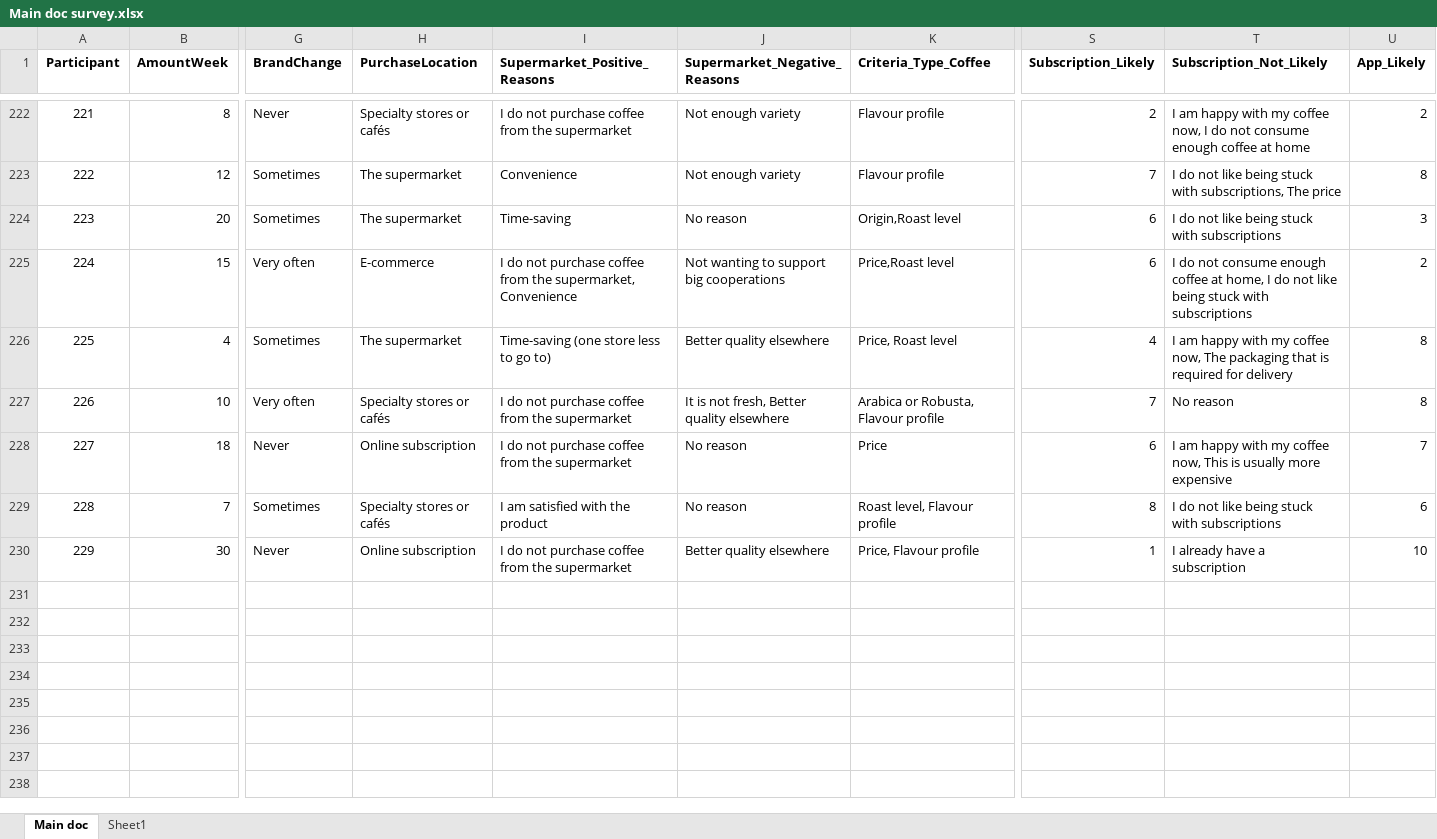
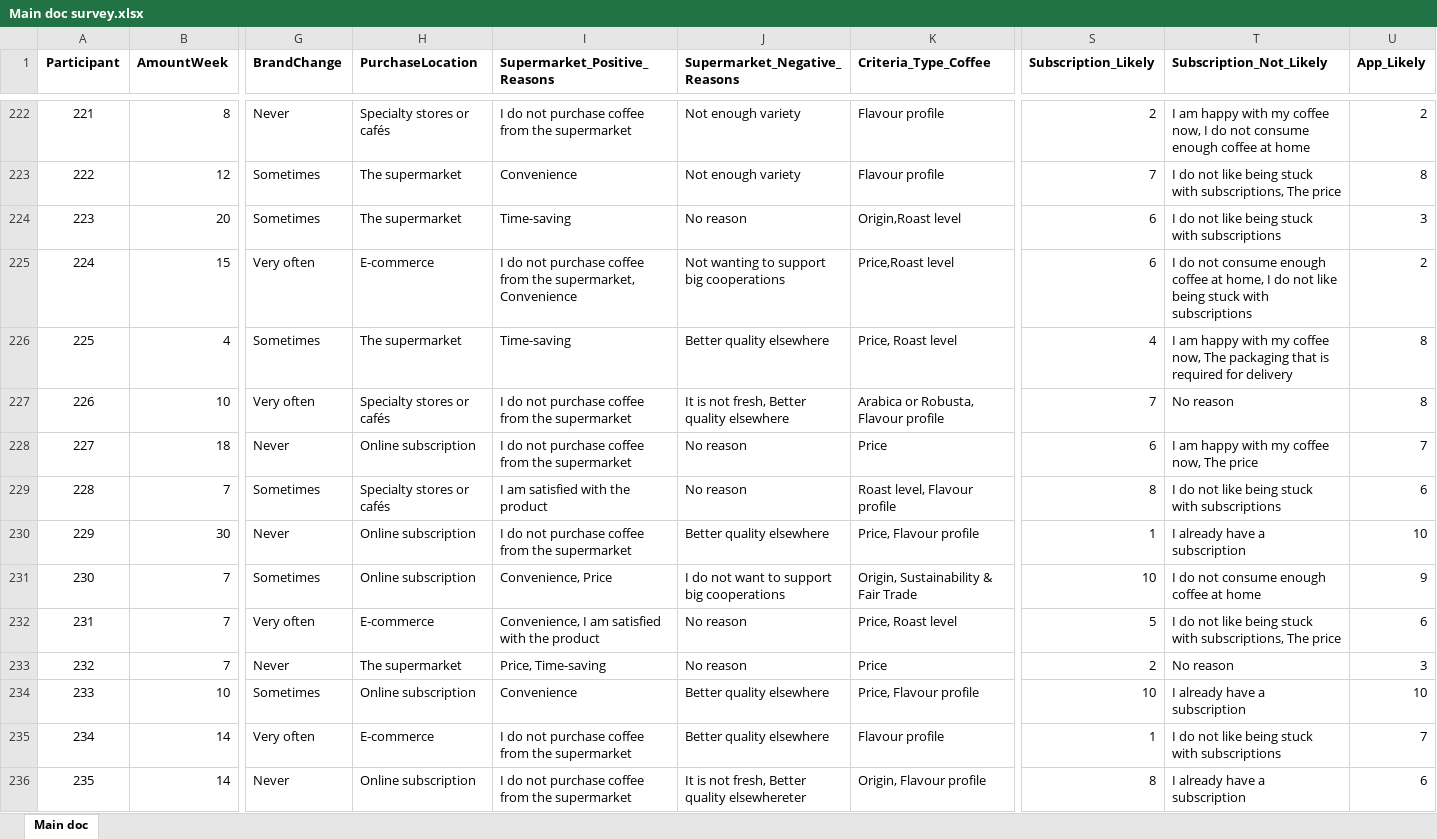
Before and after one commit to danielle-kotter/Master-Thesis, an Excel workbook: Main doc survey.xlsx, sheet Main doc, drawn as a sheet; only a part is shown, gaps mark what is left out; values as stored, in another font and other column widths than the file's, no borders; rows hold the shown columns only; the diff names each change by its address in the sheet, - before the commit and + after, or states it on an @@ line.

```diff
--- a/Main doc survey.xlsx (sheet Main doc)
+++ b/Main doc survey.xlsx (sheet Main doc)
-sheet tab: Sheet1
-I226 (Supermarket_Positive_ Reasons): Time-saving (one store less to go to)
+I226 (Supermarket_Positive_ Reasons): Time-saving
-T228 (Subscription_Not_Likely): …coffee now, This is usually more expensive
+T228 (Subscription_Not_Likely): …coffee now, The price
+row 231: 230 | 7 | Sometimes | Online subscription | Convenience, Price | I do not want to support big cooperations | Origin, Sustainability & Fair Trade | 10 | I do not consume enough coffee at home | 9
+row 232: 231 | 7 | Very often | E-commerce | Convenience, I am satisfied with the product | No reason | Price, Roast level | 5 | I do not like being stuck with subscriptions, The price | 6
+row 233: 232 | 7 | Never | The supermarket | Price, Time-saving | No reason | Price | 2 | No reason | 3
+row 234: 233 | 10 | Sometimes | Online subscription | Convenience | Better quality elsewhere | Price, Flavour profile | 10 | I already have a subscription | 10
+row 235: 234 | 14 | Very often | E-commerce | I do not purchase coffee from the supermarket | Better quality elsewhere | Flavour profile | 1 | I do not like being stuck with subscriptions | 7
+row 236: 235 | 14 | Never | Online subscription | I do not purchase coffee from the supermarket | It is not fresh, Better quality elsewhereter | Origin, Flavour profile | 8 | I already have a subscription | 6
```
Also changed, not shown: 13 other files.
